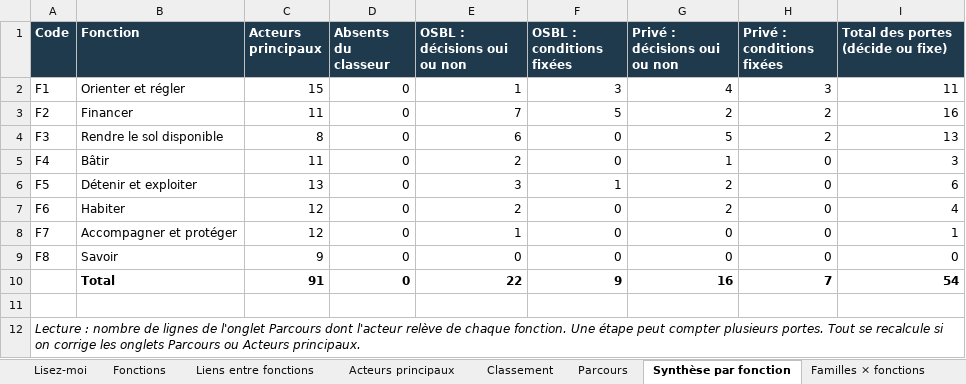
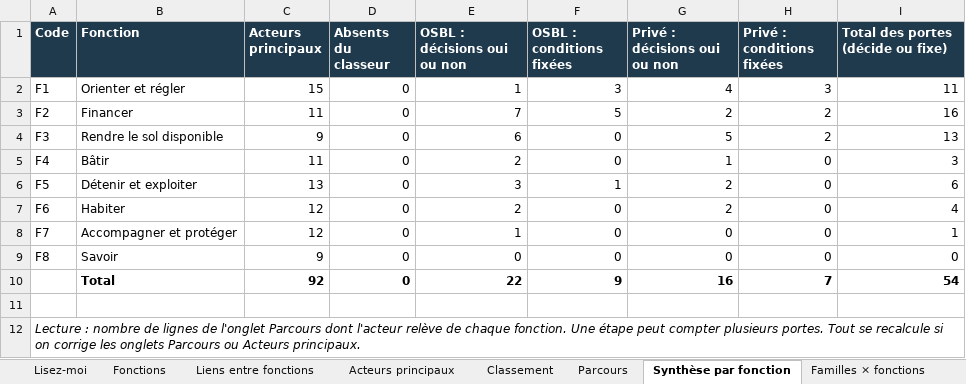
Before and after one commit to Syl77qc/habitation_itinerance, an Excel workbook: Ecosysteme_Habitation_fonctions.xlsx, sheet Synthèse par fonction, drawn as a sheet; values as stored, in another font and other column widths than the file's, no borders; the diff names each change by its address in the sheet, - before the commit and + after, or states it on an @@ line.

```diff
--- a/Ecosysteme_Habitation_fonctions.xlsx (sheet Synthèse par fonction)
+++ b/Ecosysteme_Habitation_fonctions.xlsx (sheet Synthèse par fonction)
-C4 (Acteurs principaux): 8
+C4 (Acteurs principaux): 9
-C10 (Acteurs principaux): 91
+C10 (Acteurs principaux): 92
```
Also changed, not shown: sheet Acteurs principaux, formulas that keep their value, 2 other files.
